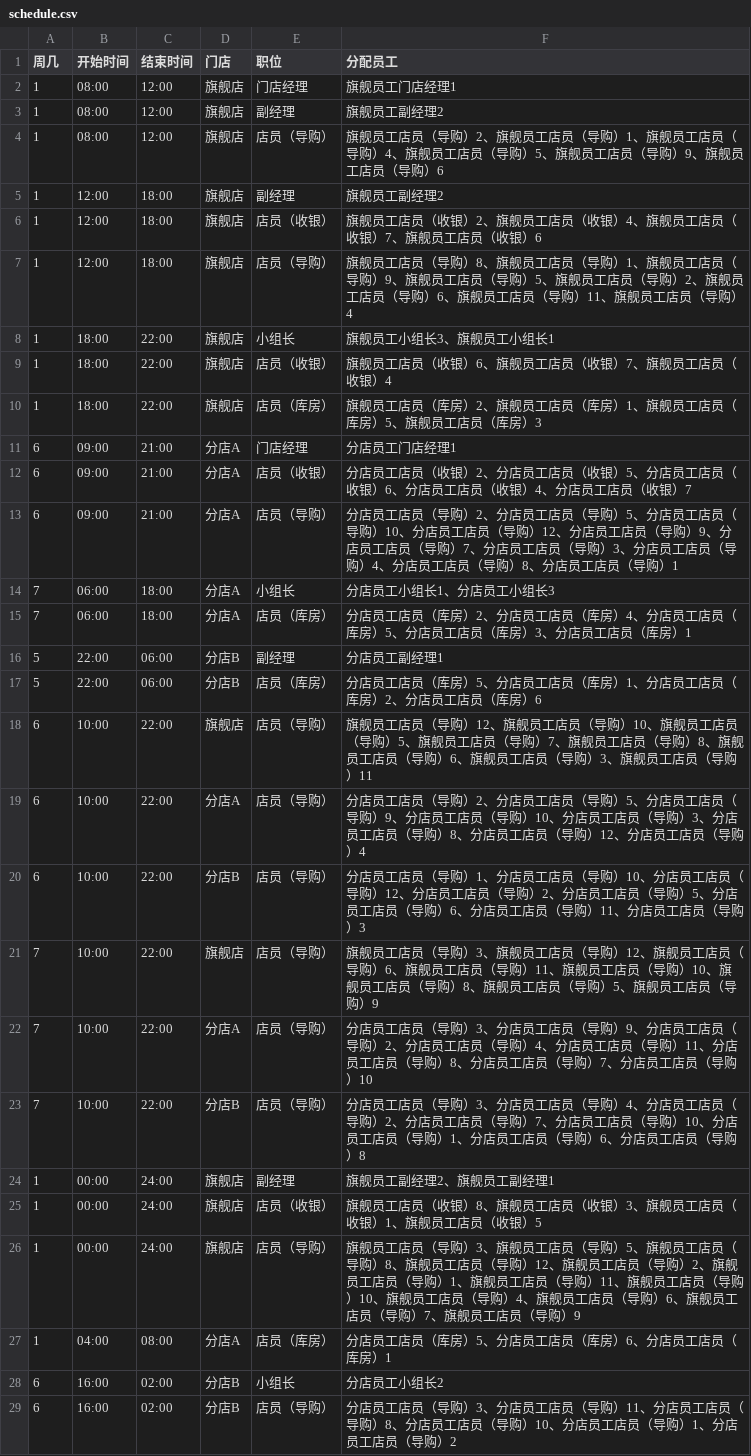
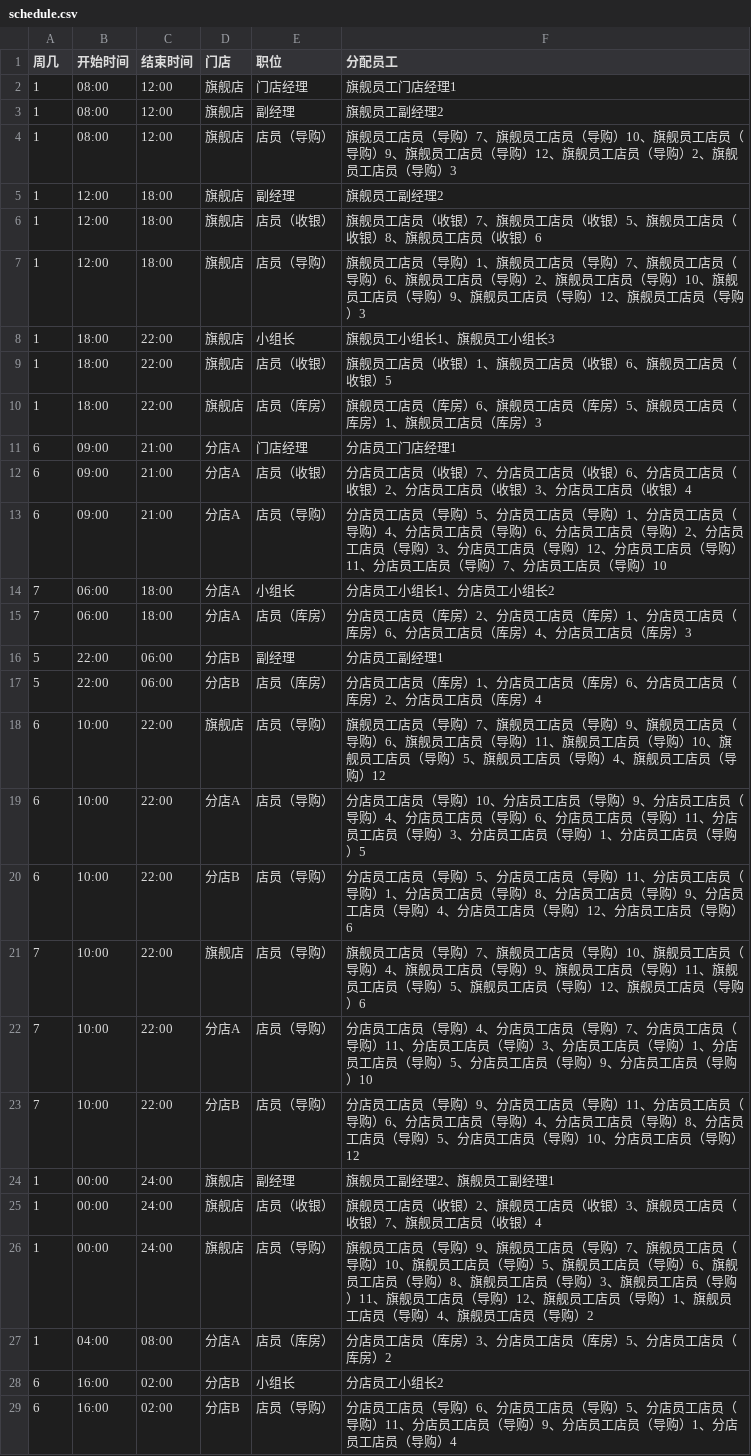
Before and after one commit to zzy-repo/SmartRoster, a CSV file: roster/data/schedule.csv, drawn as a sheet.

```diff
--- a/roster/data/schedule.csv
+++ b/roster/data/schedule.csv
@@ -3,27 +3,27 @@
 1,08:00,12:00,旗舰店,副经理,旗舰员工副经理2
-1,08:00,12:00,旗舰店,店员（导购）,旗舰员工店员（导购）2、旗舰员工店员（导购）1、旗舰员工店员（导购）4、旗舰员工店员（导购）5、旗舰员工店员（导购）9、旗舰员工店员（导购）6
+1,08:00,12:00,旗舰店,店员（导购）,旗舰员工店员（导购）7、旗舰员工店员（导购）10、旗舰员工店员（导购）9、旗舰员工店员（导购）12、旗舰员工店员（导购）2、旗舰员工店员（导购）3
 1,12:00,18:00,旗舰店,副经理,旗舰员工副经理2
-1,12:00,18:00,旗舰店,店员（收银）,旗舰员工店员（收银）2、旗舰员工店员（收银）4、旗舰员工店员（收银）7、旗舰员工店员（收银）6
-1,12:00,18:00,旗舰店,店员（导购）,旗舰员工店员（导购）8、旗舰员工店员（导购）1、旗舰员工店员（导购）9、旗舰员工店员（导购）5、旗舰员工店员（导购）2、旗舰员工店员（导购）6、旗舰员工店员（导购）11、旗舰员工店员（导购）4
-1,18:00,22:00,旗舰店,小组长,旗舰员工小组长3、旗舰员工小组长1
-1,18:00,22:00,旗舰店,店员（收银）,旗舰员工店员（收银）6、旗舰员工店员（收银）7、旗舰员工店员（收银）4
-1,18:00,22:00,旗舰店,店员（库房）,旗舰员工店员（库房）2、旗舰员工店员（库房）1、旗舰员工店员（库房）5、旗舰员工店员（库房）3
+1,12:00,18:00,旗舰店,店员（收银）,旗舰员工店员（收银）7、旗舰员工店员（收银）5、旗舰员工店员（收银）8、旗舰员工店员（收银）6
+1,12:00,18:00,旗舰店,店员（导购）,旗舰员工店员（导购）1、旗舰员工店员（导购）7、旗舰员工店员（导购）6、旗舰员工店员（导购）2、旗舰员工店员（导购）10、旗舰员工店员（导购）9、旗舰员工店员（导购）12、旗舰员工店员（导购）3
+1,18:00,22:00,旗舰店,小组长,旗舰员工小组长1、旗舰员工小组长3
+1,18:00,22:00,旗舰店,店员（收银）,旗舰员工店员（收银）1、旗舰员工店员（收银）6、旗舰员工店员（收银）5
+1,18:00,22:00,旗舰店,店员（库房）,旗舰员工店员（库房）6、旗舰员工店员（库房）5、旗舰员工店员（库房）1、旗舰员工店员（库房）3
 6,09:00,21:00,分店A,门店经理,分店员工门店经理1
-6,09:00,21:00,分店A,店员（收银）,分店员工店员（收银）2、分店员工店员（收银）5、分店员工店员（收银）6、分店员工店员（收银）4、分店员工店员（收银）7
-6,09:00,21:00,分店A,店员（导购）,分店员工店员（导购）2、分店员工店员（导购）5、分店员工店员（导购）10、分店员工店员（导购）12、分店员工店员（导购）9、分店员工店员（导购）7、分店员工店员（导购）3、分店员工店员（导购）4、分店员工店员（导购）8、分店员工店员（导购）1
-7,06:00,18:00,分店A,小组长,分店员工小组长1、分店员工小组长3
-7,06:00,18:00,分店A,店员（库房）,分店员工店员（库房）2、分店员工店员（库房）4、分店员工店员（库房）5、分店员工店员（库房）3、分店员工店员（库房）1
+6,09:00,21:00,分店A,店员（收银）,分店员工店员（收银）7、分店员工店员（收银）6、分店员工店员（收银）2、分店员工店员（收银）3、分店员工店员（收银）4
+6,09:00,21:00,分店A,店员（导购）,分店员工店员（导购）5、分店员工店员（导购）1、分店员工店员（导购）4、分店员工店员（导购）6、分店员工店员（导购）2、分店员工店员（导购）3、分店员工店员（导购）12、分店员工店员（导购）11、分店员工店员（导购）7、分店员工店员（导购）10
+7,06:00,18:00,分店A,小组长,分店员工小组长1、分店员工小组长2
+7,06:00,18:00,分店A,店员（库房）,分店员工店员（库房）2、分店员工店员（库房）1、分店员工店员（库房）6、分店员工店员（库房）4、分店员工店员（库房）3
 5,22:00,06:00,分店B,副经理,分店员工副经理1
-5,22:00,06:00,分店B,店员（库房）,分店员工店员（库房）5、分店员工店员（库房）1、分店员工店员（库房）2、分店员工店员（库房）6
-6,10:00,22:00,旗舰店,店员（导购）,旗舰员工店员（导购）12、旗舰员工店员（导购）10、旗舰员工店员（导购）5、旗舰员工店员（导购）7、旗舰员工店员（导购）8、旗舰员工店员（导购）6、旗舰员工店员（导购）3、旗舰员工店员（导购）11
-6,10:00,22:00,分店A,店员（导购）,分店员工店员（导购）2、分店员工店员（导购）5、分店员工店员（导购）9、分店员工店员（导购）10、分店员工店员（导购）3、分店员工店员（导购）8、分店员工店员（导购）12、分店员工店员（导购）4
-6,10:00,22:00,分店B,店员（导购）,分店员工店员（导购）1、分店员工店员（导购）10、分店员工店员（导购）12、分店员工店员（导购）2、分店员工店员（导购）5、分店员工店员（导购）6、分店员工店员（导购）11、分店员工店员（导购）3
-7,10:00,22:00,旗舰店,店员（导购）,旗舰员工店员（导购）3、旗舰员工店员（导购）12、旗舰员工店员（导购）6、旗舰员工店员（导购）11、旗舰员工店员（导购）10、旗舰员工店员（导购）8、旗舰员工店员（导购）5、旗舰员工店员（导购）9
-7,10:00,22:00,分店A,店员（导购）,分店员工店员（导购）3、分店员工店员（导购）9、分店员工店员（导购）2、分店员工店员（导购）4、分店员工店员（导购）11、分店员工店员（导购）8、分店员工店员（导购）7、分店员工店员（导购）10
-7,10:00,22:00,分店B,店员（导购）,分店员工店员（导购）3、分店员工店员（导购）4、分店员工店员（导购）2、分店员工店员（导购）7、分店员工店员（导购）10、分店员工店员（导购）1、分店员工店员（导购）6、分店员工店员（导购）8
+5,22:00,06:00,分店B,店员（库房）,分店员工店员（库房）1、分店员工店员（库房）6、分店员工店员（库房）2、分店员工店员（库房）4
+6,10:00,22:00,旗舰店,店员（导购）,旗舰员工店员（导购）7、旗舰员工店员（导购）9、旗舰员工店员（导购）6、旗舰员工店员（导购）11、旗舰员工店员（导购）10、旗舰员工店员（导购）5、旗舰员工店员（导购）4、旗舰员工店员（导购）12
+6,10:00,22:00,分店A,店员（导购）,分店员工店员（导购）10、分店员工店员（导购）9、分店员工店员（导购）4、分店员工店员（导购）6、分店员工店员（导购）11、分店员工店员（导购）3、分店员工店员（导购）1、分店员工店员（导购）5
+6,10:00,22:00,分店B,店员（导购）,分店员工店员（导购）5、分店员工店员（导购）11、分店员工店员（导购）1、分店员工店员（导购）8、分店员工店员（导购）9、分店员工店员（导购）4、分店员工店员（导购）12、分店员工店员（导购）6
+7,10:00,22:00,旗舰店,店员（导购）,旗舰员工店员（导购）7、旗舰员工店员（导购）10、旗舰员工店员（导购）4、旗舰员工店员（导购）9、旗舰员工店员（导购）11、旗舰员工店员（导购）5、旗舰员工店员（导购）12、旗舰员工店员（导购）6
+7,10:00,22:00,分店A,店员（导购）,分店员工店员（导购）4、分店员工店员（导购）7、分店员工店员（导购）11、分店员工店员（导购）3、分店员工店员（导购）1、分店员工店员（导购）5、分店员工店员（导购）9、分店员工店员（导购）10
+7,10:00,22:00,分店B,店员（导购）,分店员工店员（导购）9、分店员工店员（导购）11、分店员工店员（导购）6、分店员工店员（导购）4、分店员工店员（导购）8、分店员工店员（导购）5、分店员工店员（导购）10、分店员工店员（导购）12
 1,00:00,24:00,旗舰店,副经理,旗舰员工副经理2、旗舰员工副经理1
-1,00:00,24:00,旗舰店,店员（收银）,旗舰员工店员（收银）8、旗舰员工店员（收银）3、旗舰员工店员（收银）1、旗舰员工店员（收银）5
-1,00:00,24:00,旗舰店,店员（导购）,旗舰员工店员（导购）3、旗舰员工店员（导购）5、旗舰员工店员（导购）8、旗舰员工店员（导购）12、旗舰员工店员（导购）2、旗舰员工店员（导购）1、旗舰员工店员（导购）11、旗舰员工店员（导购）10、旗舰员工店员（导购）4、旗舰员工店员（导购）6、旗舰员工店员（导购）7、旗舰员工店员（导购）9
-1,04:00,08:00,分店A,店员（库房）,分店员工店员（库房）5、分店员工店员（库房）6、分店员工店员（库房）1
+1,00:00,24:00,旗舰店,店员（收银）,旗舰员工店员（收银）2、旗舰员工店员（收银）3、旗舰员工店员（收银）7、旗舰员工店员（收银）4
+1,00:00,24:00,旗舰店,店员（导购）,旗舰员工店员（导购）9、旗舰员工店员（导购）7、旗舰员工店员（导购）10、旗舰员工店员（导购）5、旗舰员工店员（导购）6、旗舰员工店员（导购）8、旗舰员工店员（导购）3、旗舰员工店员（导购）11、旗舰员工店员（导购）12、旗舰员工店员（导购）1、旗舰员工店员（导购）4、旗舰员工店员（导购）2
+1,04:00,08:00,分店A,店员（库房）,分店员工店员（库房）3、分店员工店员（库房）5、分店员工店员（库房）2
 6,16:00,02:00,分店B,小组长,分店员工小组长2
-6,16:00,02:00,分店B,店员（导购）,分店员工店员（导购）3、分店员工店员（导购）11、分店员工店员（导购）8、分店员工店员（导购）10、分店员工店员（导购）1、分店员工店员（导购）2
+6,16:00,02:00,分店B,店员（导购）,分店员工店员（导购）6、分店员工店员（导购）5、分店员工店员（导购）11、分店员工店员（导购）9、分店员工店员（导购）1、分店员工店员（导购）4
```
Also changed, not shown: roster/data/employees.csv, 8 other files.
